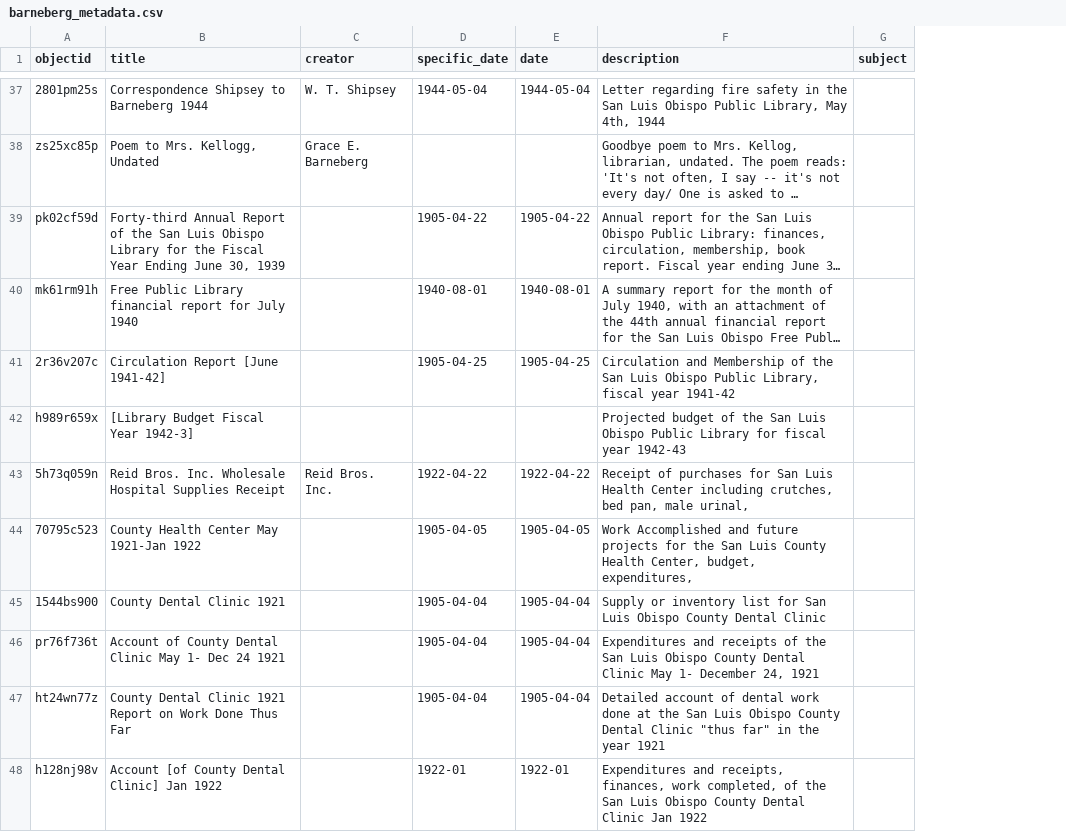
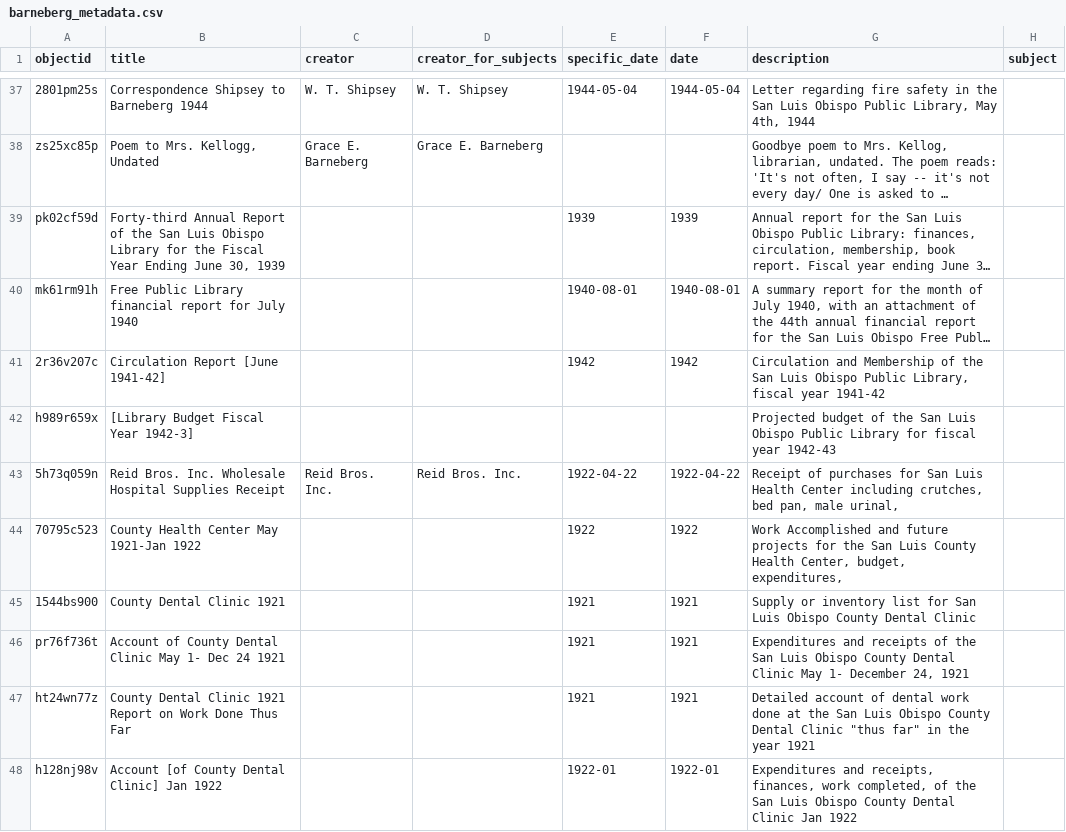
Before and after one commit to cburns39/barneberg_cb, a CSV file: _data/barneberg_metadata.csv, drawn as a sheet; only a part is shown, gaps mark what is left out; long unchanged cells end in …; addresses are those after the commit; the diff covers the shown part only; the diff names each change by its address in the sheet, - before the commit and + after, or states it on an @@ line.

Commit message:
replace metadata file

```diff
--- a/_data/barneberg_metadata.csv
+++ b/_data/barneberg_metadata.csv
+column D (creator_for_subjects), rows 37-43: W. T. Shipsey | Grace E. Barneberg |  |  |  |  | Reid Bros. Inc.
-E39 (specific_date): 1905-04-22
+E39 (specific_date): 1939
-F39 (date): 1905-04-22
+F39 (date): 1939
-E41 (specific_date): 1905-04-25
+E41 (specific_date): 1942
-F41 (date): 1905-04-25
+F41 (date): 1942
-E44 (specific_date): 1905-04-05
+E44 (specific_date): 1922
-F44 (date): 1905-04-05
+F44 (date): 1922
-E45:E47 (specific_date): 1905-04-04
+E45:E47 (specific_date): 1921
-F45:F47 (date): 1905-04-04
+F45:F47 (date): 1921
```
Also changed, not shown: 19 edited cells elsewhere in this file.
